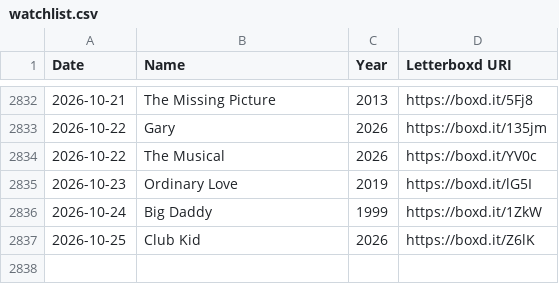
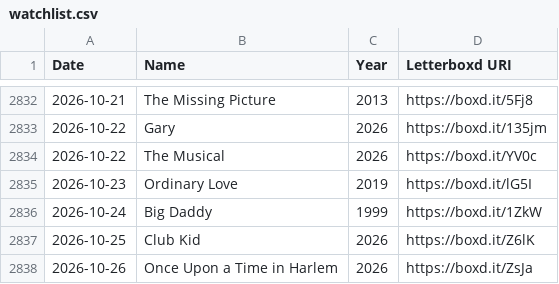
Before and after one commit to hesham-nawaz/personal-website, a CSV file: data/watchlist.csv, drawn as a sheet; only a part is shown, gaps mark what is left out.

```diff
--- a/data/watchlist.csv
+++ b/data/watchlist.csv
@@ -2837 +2837,2 @@ Date,Name,Year,Letterboxd URI
 2026-10-25,Club Kid,2026,https://boxd.it/Z6lK
+2026-10-26,Once Upon a Time in Harlem,2026,https://boxd.it/ZsJa
```
Also changed, not shown: 5 other files.
